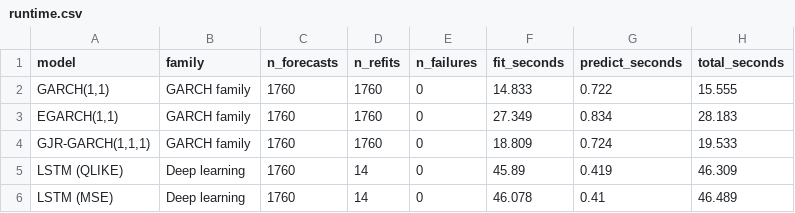
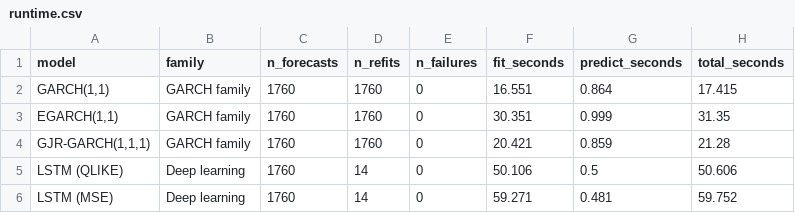
Before and after one commit to darrancebeh/CAPSTONE-PROJECT, a CSV file: results/tables/runtime.csv, drawn as a sheet.

```diff
--- a/results/tables/runtime.csv
+++ b/results/tables/runtime.csv
@@ -1,6 +1,6 @@
 model,family,n_forecasts,n_refits,n_failures,fit_seconds,predict_seconds,total_seconds
-"GARCH(1,1)",GARCH family,1760,1760,0,14.833,0.722,15.555
-"EGARCH(1,1)",GARCH family,1760,1760,0,27.349,0.834,28.183
-"GJR-GARCH(1,1,1)",GARCH family,1760,1760,0,18.809,0.724,19.533
-LSTM (QLIKE),Deep learning,1760,14,0,45.89,0.419,46.309
-LSTM (MSE),Deep learning,1760,14,0,46.078,0.41,46.489
+"GARCH(1,1)",GARCH family,1760,1760,0,16.551,0.864,17.415
+"EGARCH(1,1)",GARCH family,1760,1760,0,30.351,0.999,31.35
+"GJR-GARCH(1,1,1)",GARCH family,1760,1760,0,20.421,0.859,21.28
+LSTM (QLIKE),Deep learning,1760,14,0,50.106,0.5,50.606
+LSTM (MSE),Deep learning,1760,14,0,59.271,0.481,59.752
```
Also changed, not shown: results/summary/table_6_capacity_and_cost.csv, 9 other files.
